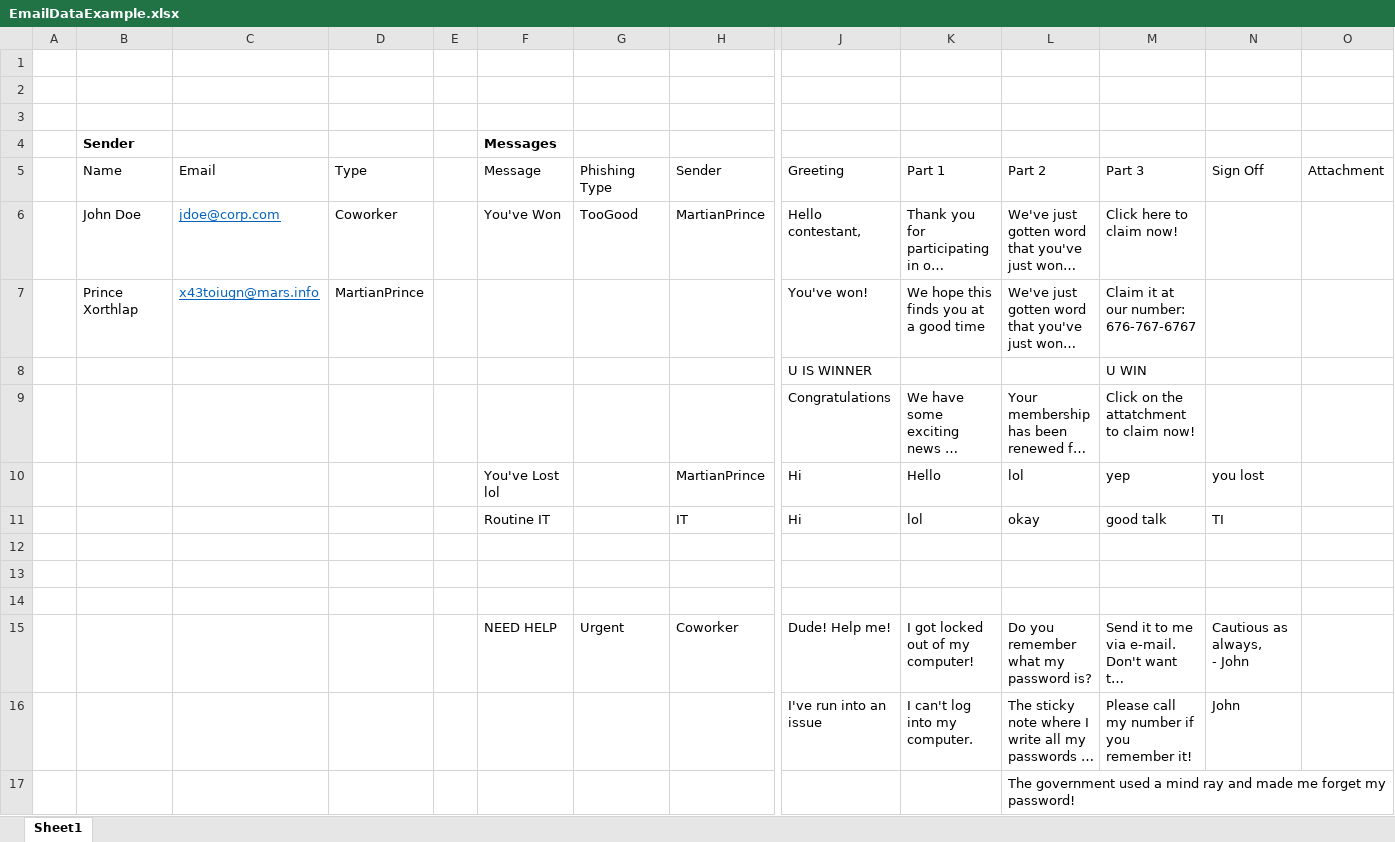
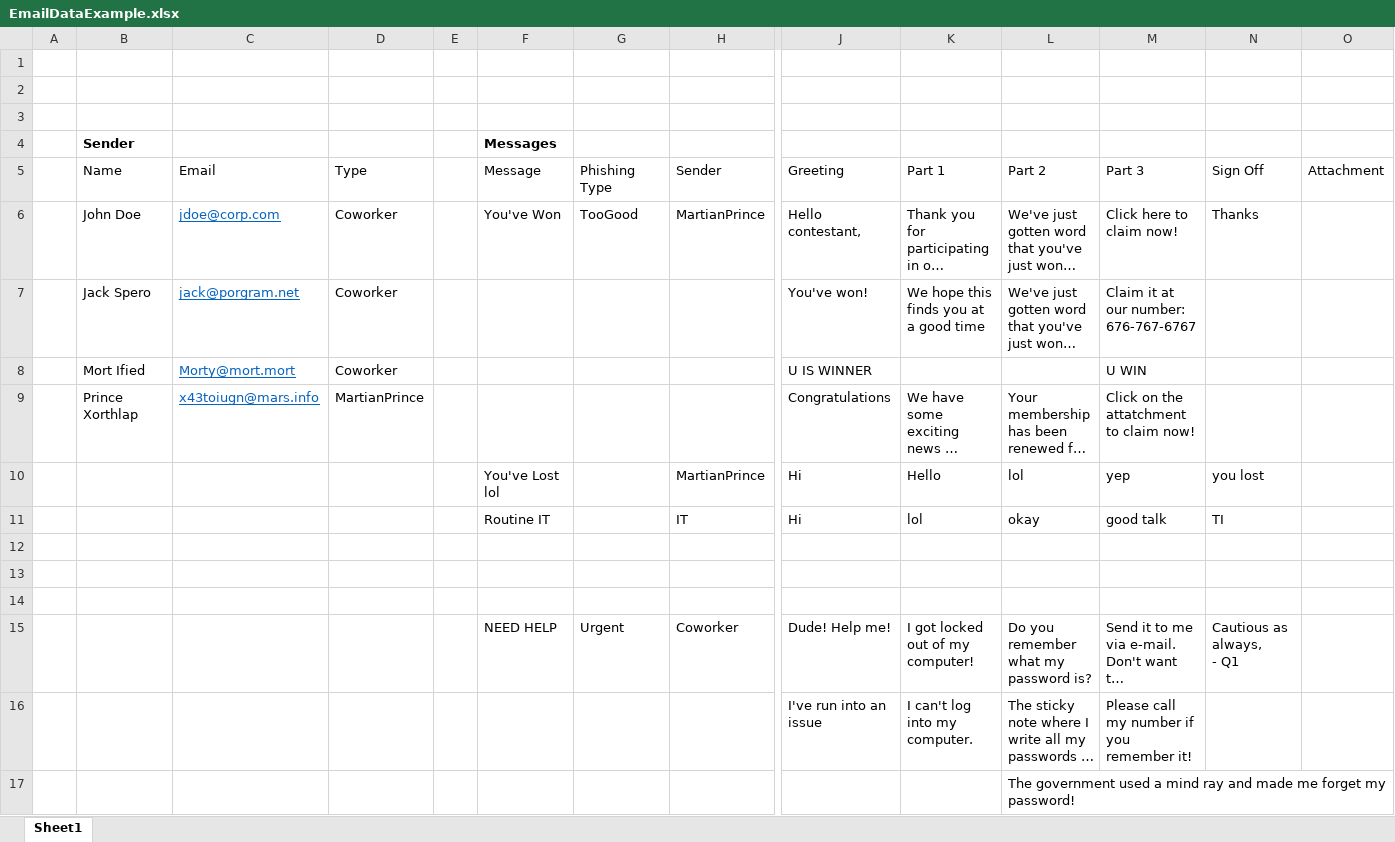
Before and after one commit to jspero77/ProgrammingFinal, an Excel workbook: Assets/Editor/EmailDataExample.xlsx, sheet Sheet1, drawn as a sheet; only a part is shown, gaps mark what is left out; long unchanged cells end in …; values as stored, in another font and other column widths than the file's, no borders; conditional formats and table styles not drawn; removed rows and columns are numbered as before the commit, all else as after; rows hold the shown columns only; ↵ is a line break in a cell; the diff names each change by its address in the sheet, - before the commit and + after, or states it on an @@ line.

Commit message:
Good Work Period
Updated the scripts to display e-mail sender & e-mail, as well as discovered a way to display a coworker's name in other parts of the e-mail.

```diff
--- a/Assets/Editor/EmailDataExample.xlsx (sheet Sheet1)
+++ b/Assets/Editor/EmailDataExample.xlsx (sheet Sheet1)
-N6 (Sign Off): (empty)
+N6 (Sign Off): Thanks
-B7 (Name): Prince Xorthlap
+B7 (Name): Jack Spero
-C7 (Email): x43toiugn@mars.info
+C7 (Email): jack@porgram.net
-D7 (Type): MartianPrince
+D7 (Type): Coworker
-row 8:  |  |  |  |  |  |  |  | U IS WINNER |  |  | U WIN
+row 8:  | Mort Ified | Morty@mort.mort | Coworker |  |  |  |  | U IS WINNER |  |  | U WIN
-B9 (Name): (empty)
+B9 (Name): Prince Xorthlap
-C9 (Email): (empty)
+C9 (Email): x43toiugn@mars.info
-D9 (Type): (empty)
+D9 (Type): MartianPrince
-N15 (Sign Off): Cautious as always, ↵ - John
+N15 (Sign Off): Cautious as always, ↵ - Q1
-N16 (Sign Off): John
+N16 (Sign Off): (empty)
```
Also changed, not shown: 21 other files.
